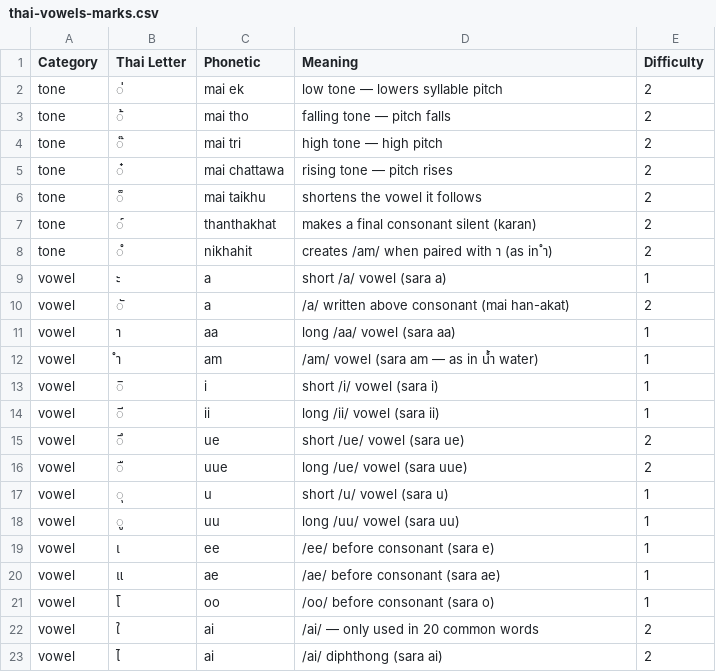
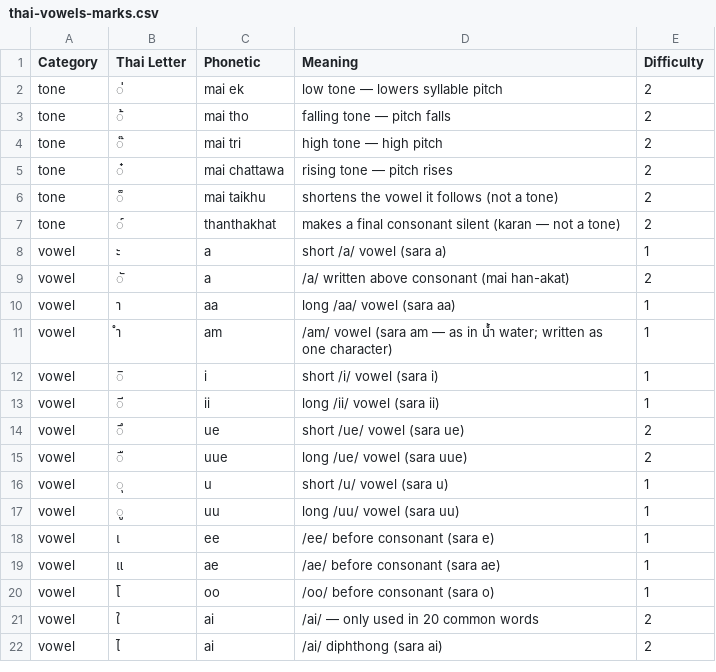
Before and after one commit to calwhitehouse/learn-modern-thai-script, a CSV file: data/thai-vowels-marks.csv, drawn as a sheet.

```diff
--- a/data/thai-vowels-marks.csv
+++ b/data/thai-vowels-marks.csv
@@ -5,5 +5,4 @@ tone,๊,mai tri,high tone — high pitch,2
 tone,๋,mai chattawa,rising tone — pitch rises,2
-tone,็,mai taikhu,shortens the vowel it follows,2
-tone,์,thanthakhat,makes a final consonant silent (karan),2
-tone,ํ,nikhahit,creates /am/ when paired with า (as in ำ),2
+tone,็,mai taikhu,shortens the vowel it follows (not a tone),2
+tone,์,thanthakhat,makes a final consonant silent (karan — not a tone),2
 vowel,ะ,a,short /a/ vowel (sara a),1
@@ -11,3 +10,3 @@ vowel,ั,a,/a/ written above consonant (mai han-akat),2
 vowel,า,aa,long /aa/ vowel (sara aa),1
-vowel,ำ,am,/am/ vowel (sara am — as in น้ำ water),1
+vowel,ำ,am,/am/ vowel (sara am — as in น้ำ water; written as one character),1
 vowel,ิ,i,short /i/ vowel (sara i),1
```
Also changed, not shown: 7 other files.
